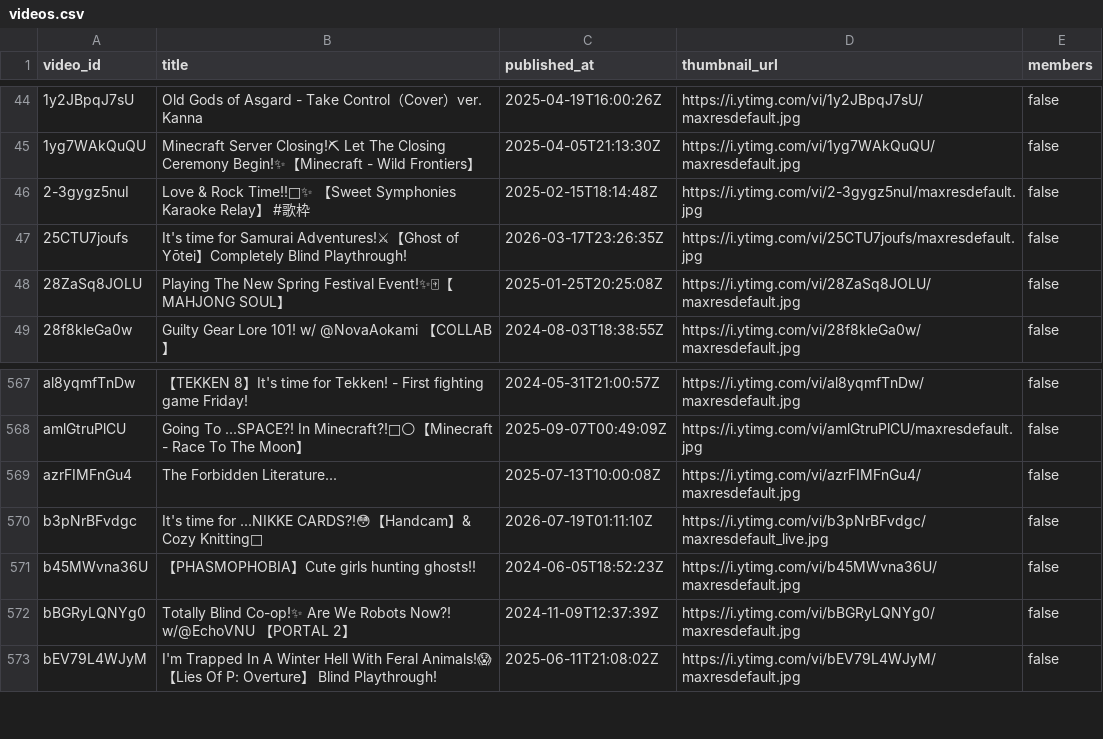
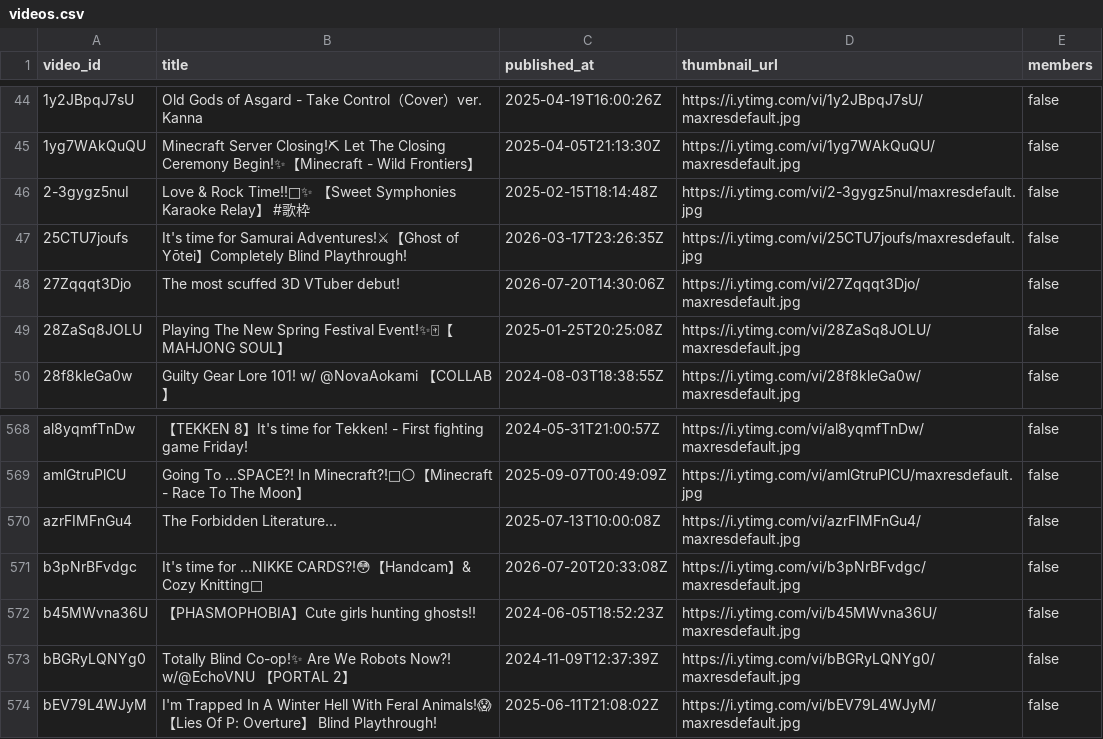
Before and after one commit to KamoTimestamps/timekeeper, a CSV file: metadata/videos.csv, drawn as a sheet; only a part is shown, gaps mark what is left out; addresses are those after the commit; the diff names each change by its address in the sheet, - before the commit and + after, or states it on an @@ line.

```diff
--- a/metadata/videos.csv
+++ b/metadata/videos.csv
+row 48: 27Zqqqt3Djo | The most scuffed 3D VTuber debut! | 2026-07-20T14:30:06Z | https://i.ytimg.com/vi/27Zqqqt3Djo/maxresdefault.jpg | false
-C571 (published_at): 2026-07-19T01:11:10Z
+C571 (published_at): 2026-07-20T20:33:08Z
-D571 (thumbnail_url): https://i.ytimg.com/vi/b3pNrBFvdgc/maxresdefault_live.jpg
+D571 (thumbnail_url): https://i.ytimg.com/vi/b3pNrBFvdgc/maxresdefault.jpg
```
